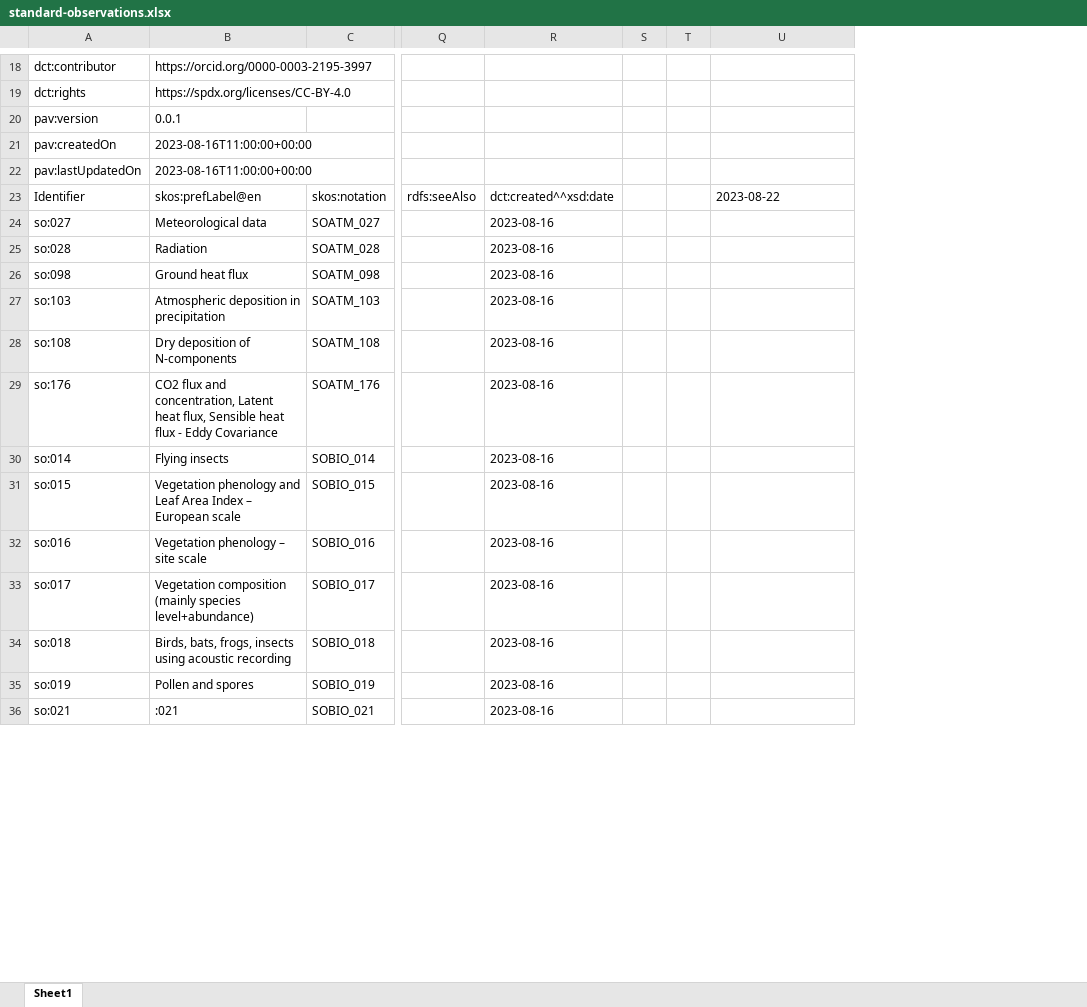
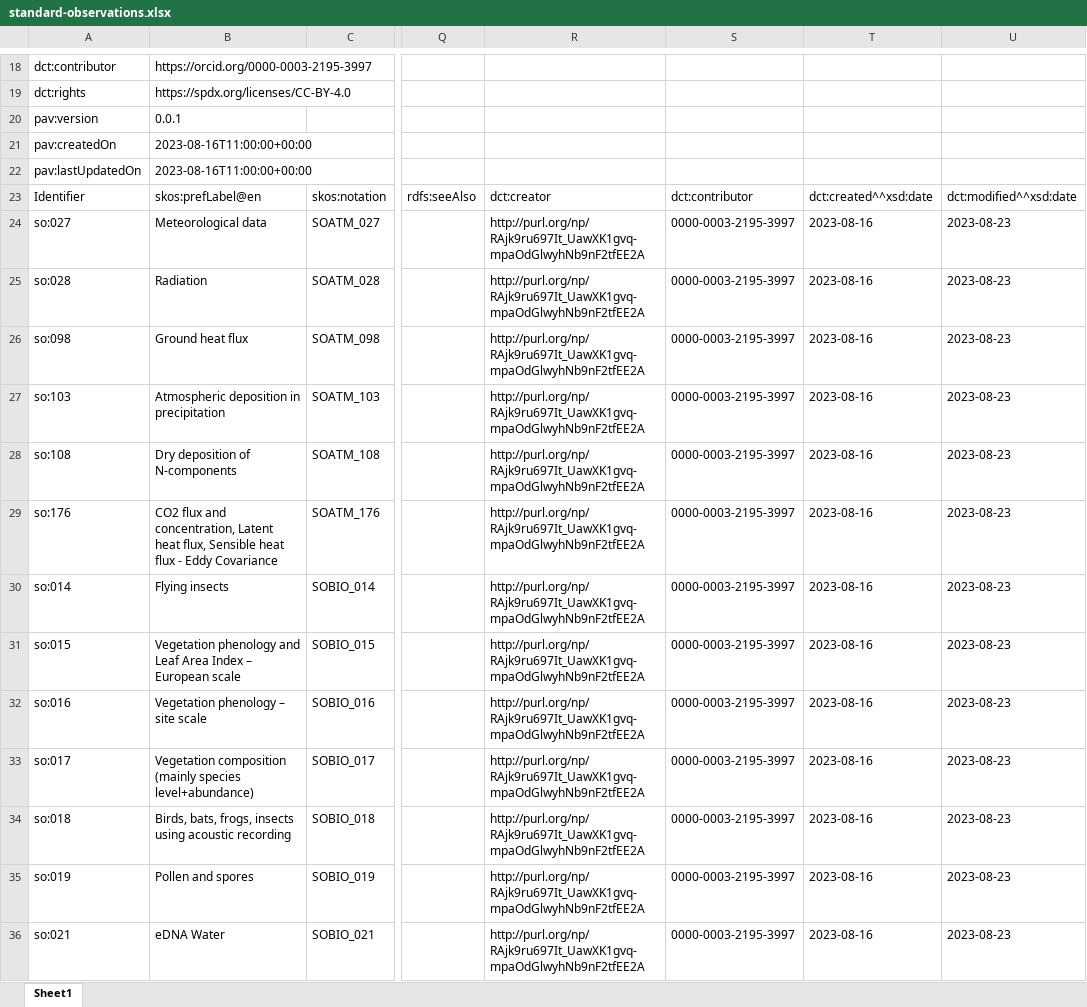
Before and after one commit to LTER-Europe/SO, an Excel workbook: standard-observations.xlsx, sheet Sheet1, drawn as a sheet; only a part is shown, gaps mark what is left out; values as stored, in another font and other column widths than the file's, no borders; removed rows and columns are numbered as before the commit, all else as after; the diff covers the shown part only; the diff names each change by its address in the sheet, - before the commit and + after, or states it on an @@ line.

```diff
--- a/standard-observations.xlsx (sheet Sheet1)
+++ b/standard-observations.xlsx (sheet Sheet1)
+column R, rows 23-36: dct:creator | http://purl.org/np/RAjk9ru697It_UawXK1gvq-mpaOdGlwyhNb9nF2tfEE2A | http://purl.org/np/RAjk9ru697It_UawXK1gvq-mpaOdGlwyhNb9nF2tfEE2A | http://purl.org/np/RAjk9ru697It_UawXK1gvq-mpaOdGlwyhNb9nF2tfEE2A | http://purl.org/np/RAjk9ru697It_UawXK1gvq-mpaOdGlwyhNb9nF2tfEE2A | http://purl.org/np/RAjk9ru697It_UawXK1gvq-mpaOdGlwyhNb9nF2tfEE2A | http://purl.org/np/RAjk9ru697It_UawXK1gvq-mpaOdGlwyhNb9nF2tfEE2A | http://purl.org/np/RAjk9ru697It_UawXK1gvq-mpaOdGlwyhNb9nF2tfEE2A | http://purl.org/np/RAjk9ru697It_UawXK1gvq-mpaOdGlwyhNb9nF2tfEE2A | http://purl.org/np/RAjk9ru697It_UawXK1gvq-mpaOdGlwyhNb9nF2tfEE2A | http://purl.org/np/RAjk9ru697It_UawXK1gvq-mpaOdGlwyhNb9nF2tfEE2A | http://purl.org/np/RAjk9ru697It_UawXK1gvq-mpaOdGlwyhNb9nF2tfEE2A | http://purl.org/np/RAjk9ru697It_UawXK1gvq-mpaOdGlwyhNb9nF2tfEE2A | http://purl.org/np/RAjk9ru697It_UawXK1gvq-mpaOdGlwyhNb9nF2tfEE2A
+column S, rows 23-36: dct:contributor | 0000-0003-2195-3997 | 0000-0003-2195-3997 | 0000-0003-2195-3997 | 0000-0003-2195-3997 | 0000-0003-2195-3997 | 0000-0003-2195-3997 | 0000-0003-2195-3997 | 0000-0003-2195-3997 | 0000-0003-2195-3997 | 0000-0003-2195-3997 | 0000-0003-2195-3997 | 0000-0003-2195-3997 | 0000-0003-2195-3997
-column S, empty
-column T, empty
-U23: 2023-08-22
+U23: dct:modified^^xsd:date
-U24:U36: (empty)
+U24:U36: 2023-08-23
-B36: :021
+B36: eDNA Water
```
Also changed, not shown: 45 edited cells elsewhere in this sheet, 3 other files.
